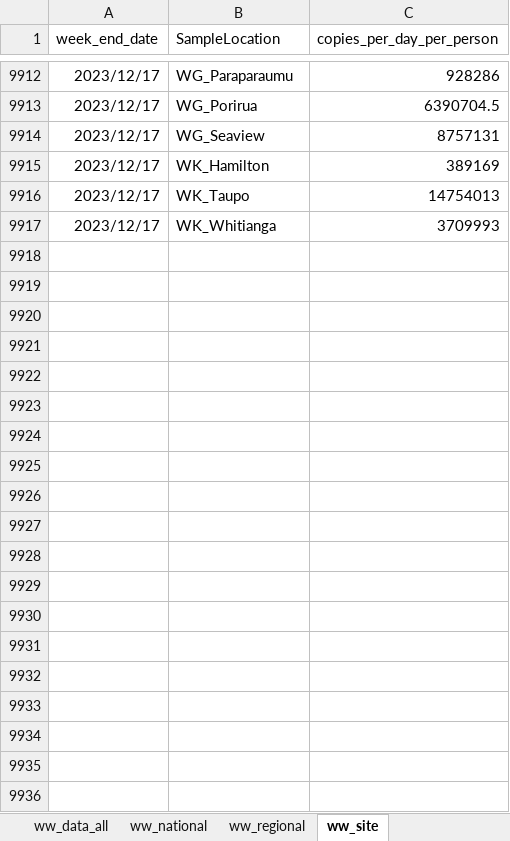
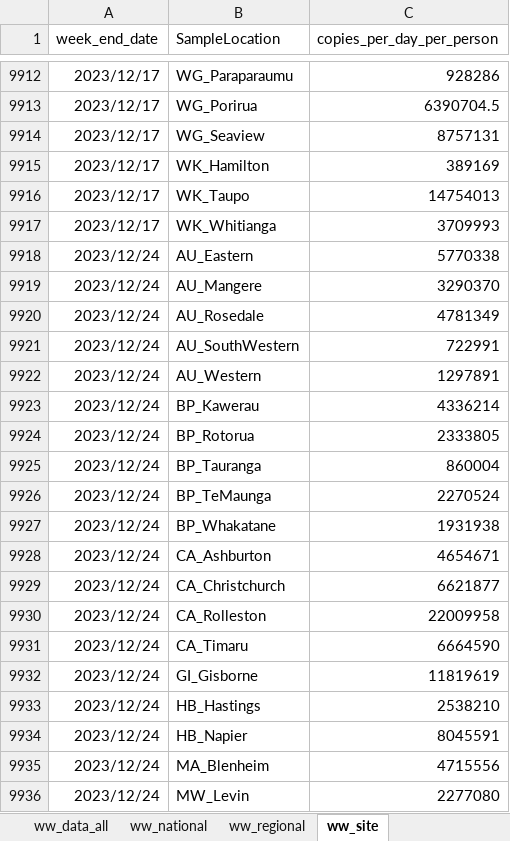
Before and after one commit to ESR-NZ/covid_in_wastewater, an Excel workbook: data/sars_cov2_wastewater_aotearoa.xlsx, sheet ww_site, drawn as a sheet; only a part is shown, gaps mark what is left out; values as stored, in another font and other column widths than the file's, no borders; table styles not drawn; the diff covers the shown part only; the diff names each change by its address in the sheet, - before the commit and + after, or states it on an @@ line.

```diff
--- a/data/sars_cov2_wastewater_aotearoa.xlsx (sheet ww_site)
+++ b/data/sars_cov2_wastewater_aotearoa.xlsx (sheet ww_site)
+row 9918: 2023/12/24 | AU_Eastern | 5770338
+row 9919: 2023/12/24 | AU_Mangere | 3290370
+row 9920: 2023/12/24 | AU_Rosedale | 4781349
+row 9921: 2023/12/24 | AU_SouthWestern | 722991
+row 9922: 2023/12/24 | AU_Western | 1297891
+row 9923: 2023/12/24 | BP_Kawerau | 4336214
+row 9924: 2023/12/24 | BP_Rotorua | 2333805
+row 9925: 2023/12/24 | BP_Tauranga | 860004
+row 9926: 2023/12/24 | BP_TeMaunga | 2270524
+row 9927: 2023/12/24 | BP_Whakatane | 1931938
+row 9928: 2023/12/24 | CA_Ashburton | 4654671
+row 9929: 2023/12/24 | CA_Christchurch | 6621877
+row 9930: 2023/12/24 | CA_Rolleston | 22009958
+row 9931: 2023/12/24 | CA_Timaru | 6664590
+row 9932: 2023/12/24 | GI_Gisborne | 11819619
+row 9933: 2023/12/24 | HB_Hastings | 2538210
+row 9934: 2023/12/24 | HB_Napier | 8045591
+row 9935: 2023/12/24 | MA_Blenheim | 4715556
+row 9936: 2023/12/24 | MW_Levin | 2277080
```
Also changed, not shown: 20 added rows and 2 edited cells elsewhere in this sheet, sheet cases_site, sheet ww_data_all, sheet ww_regional, sheet cases_regional, sheet ww_national, sheet cases_national, 7 other files.
